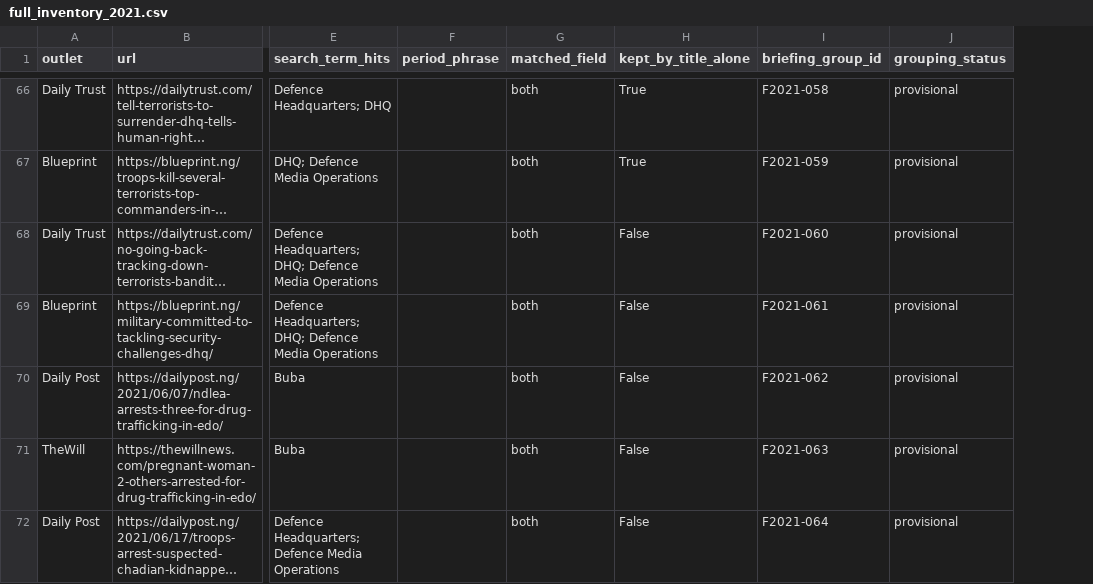
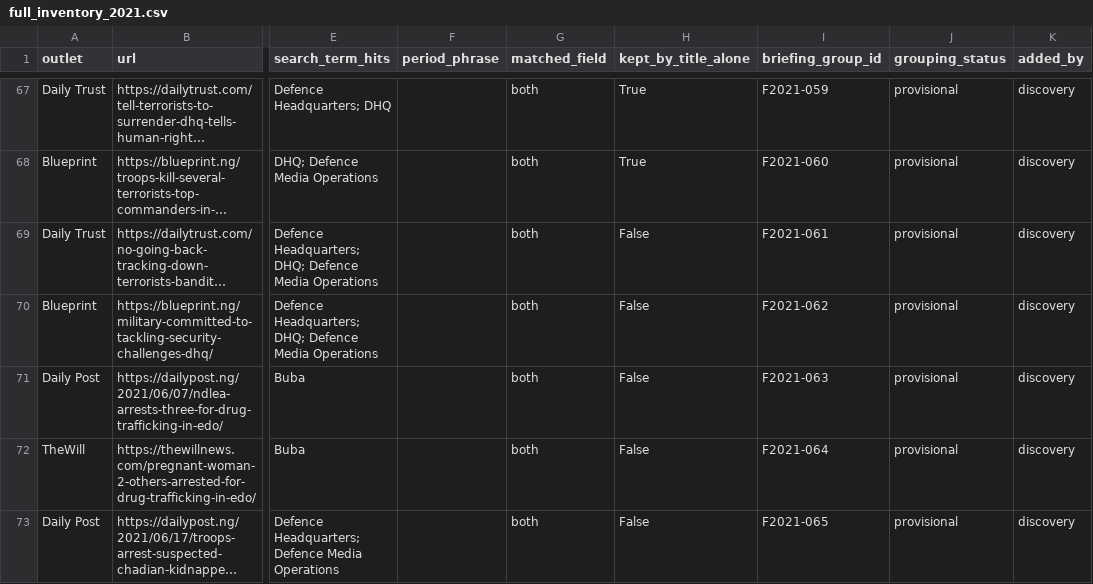
Before and after one commit to malikbadmus79-max/dhq-claims-scoreboard, a CSV file: outputs/tables/full_inventory_2021.csv, drawn as a sheet; only a part is shown, gaps mark what is left out; long unchanged cells end in …; addresses are those after the commit; the diff covers the shown part only; the diff names each change by its address in the sheet, - before the commit and + after, or states it on an @@ line.

```diff
--- a/outputs/tables/full_inventory_2021.csv
+++ b/outputs/tables/full_inventory_2021.csv
+column K (added_by), rows 67-73: all discovery
-I67 (briefing_group_id): F2021-058
+I67 (briefing_group_id): F2021-059
-I68 (briefing_group_id): F2021-059
+I68 (briefing_group_id): F2021-060
-I69 (briefing_group_id): F2021-060
+I69 (briefing_group_id): F2021-061
-I70 (briefing_group_id): F2021-061
+I70 (briefing_group_id): F2021-062
-I71 (briefing_group_id): F2021-062
+I71 (briefing_group_id): F2021-063
-I72 (briefing_group_id): F2021-063
+I72 (briefing_group_id): F2021-064
-I73 (briefing_group_id): F2021-064
+I73 (briefing_group_id): F2021-065
```
Also changed, not shown: 5 added rows and 137 edited cells elsewhere in this file, outputs/tables/full_inventory_2022.csv, outputs/tables/full_inventory_2023.csv, 15 other files.
